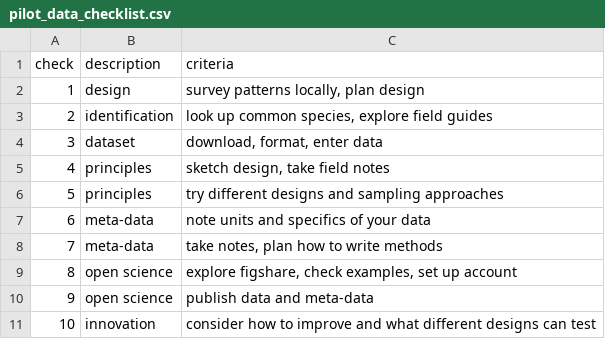
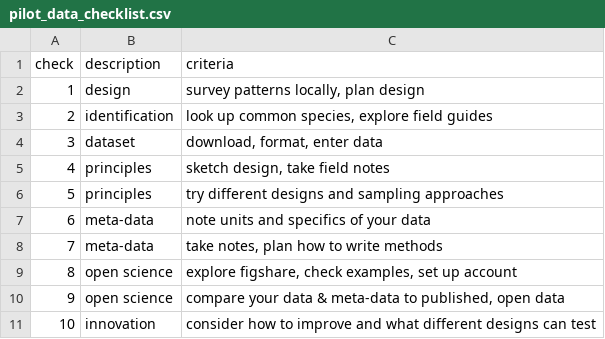
Before and after one commit to zenrabbit/designcraft4experiments, a CSV file: pilot_data_checklist.csv, drawn as a sheet.

```diff
--- a/pilot_data_checklist.csv
+++ b/pilot_data_checklist.csv
@@ -9,3 +9,3 @@ check,description,criteria
 8,open science,"explore figshare, check examples, set up account"
-9,open science,publish data and meta-data
+9,open science,"compare your data & meta-data to published, open data"
 10,innovation,consider how to improve and what different designs can test
```
Also changed, not shown: 15 other files.
